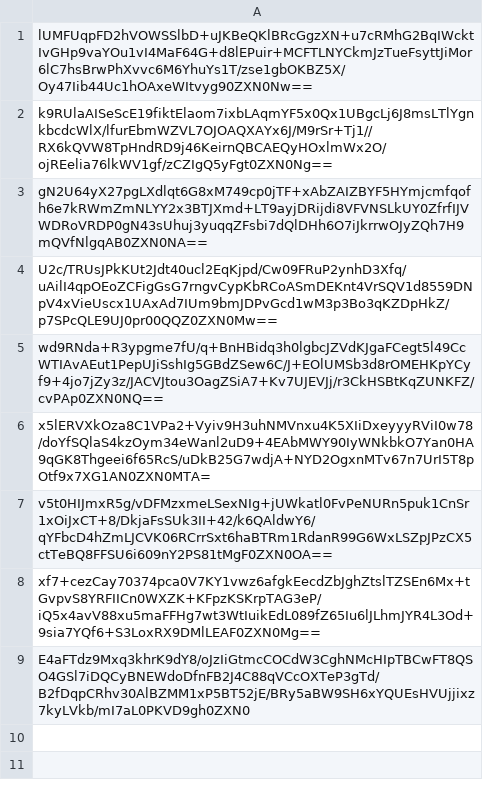
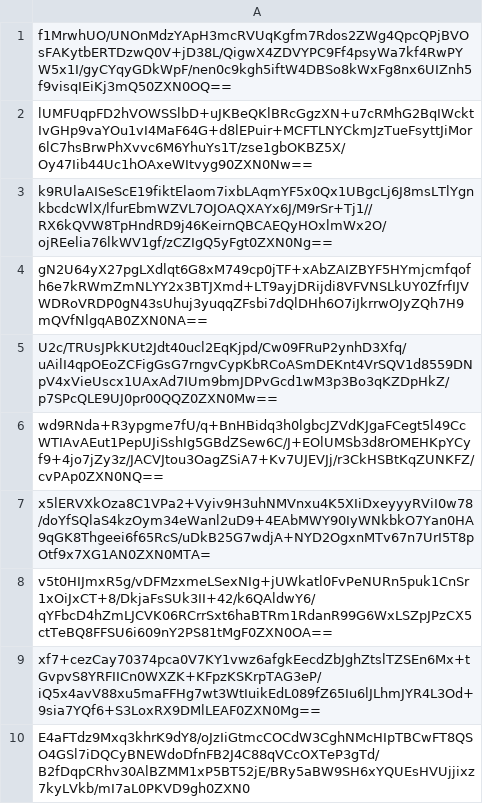
Before and after one commit to thotypous/ranking_submissions, a CSV file: d/924/f0fc46f63d7d86f50cf9a4b406f83f31f831e425886b8ceda87cbd01beaa/submissions.csv, drawn as a sheet; the diff names each change by its address in the sheet, - before the commit and + after, or states it on an @@ line.

Commit message:
Proof: found flag for test9

```diff
--- a/d/924/f0fc46f63d7d86f50cf9a4b406f83f31f831e425886b8ceda87cbd01beaa/submissions.csv
+++ b/d/924/f0fc46f63d7d86f50cf9a4b406f83f31f831e425886b8ceda87cbd01beaa/submissions.csv
+row 1: f1MrwhUO/UNOnMdzYApH3mcRVUqKgfm7Rdos2ZWg4QpcQPjBVOsFAKytbERTDzwQ0V+jD38L/QigwX4ZDVYPC9Ff4psyWa7kf4RwPYW5x1I/gyCYqyGDkWpF/nen0c9kgh5iftW4DBSo8kWxFg8nx6UIZnh5f9visqIEiKj3mQ50ZXN0OQ==
```
